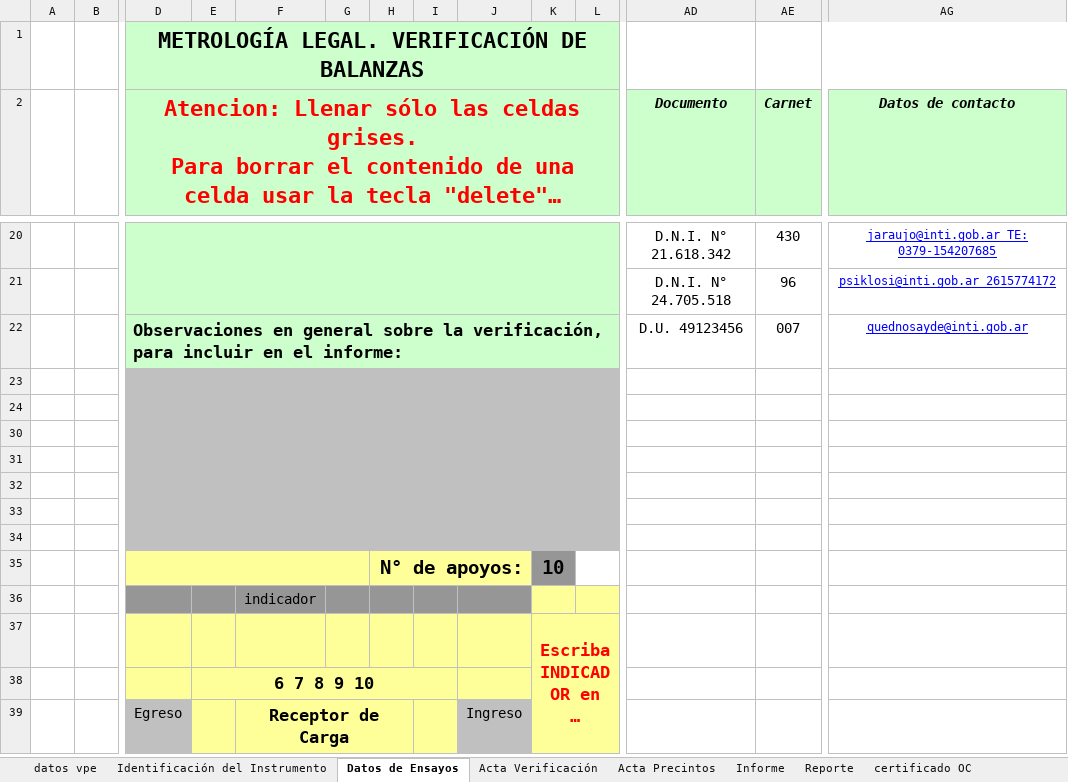
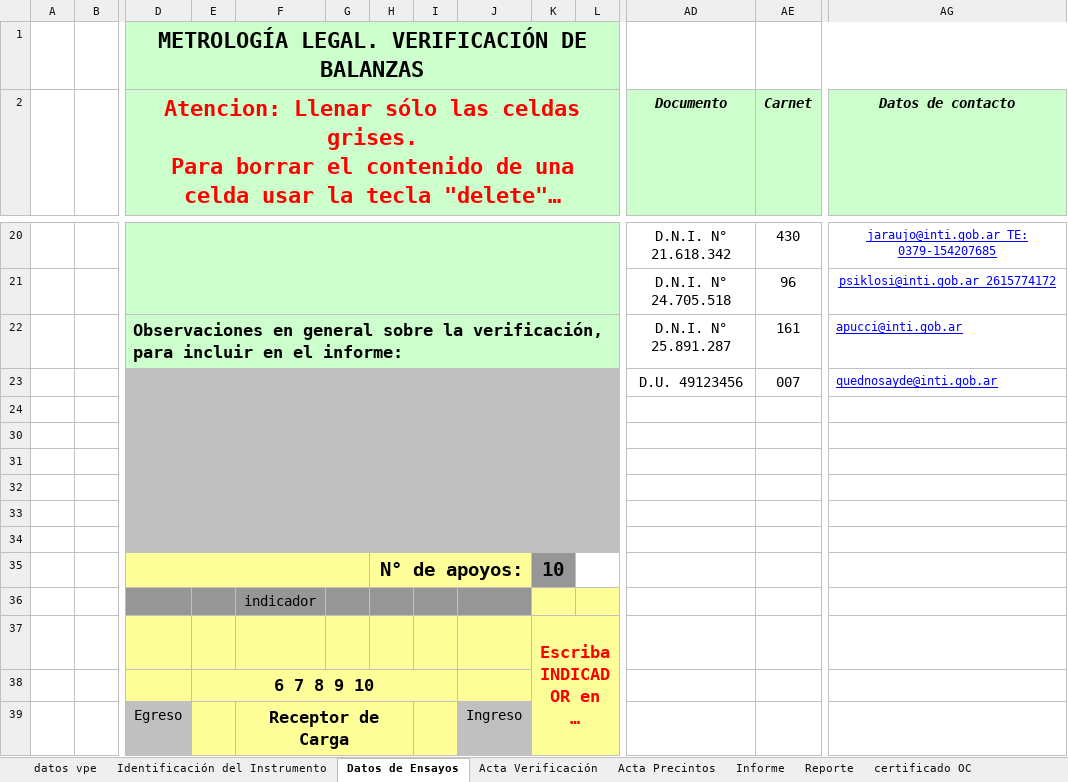
Before and after one commit to Teksi75/extract_camiones, an Excel workbook: assets/plantilla_camion.xlsx, sheet Datos de Ensayos, drawn as a sheet; only a part is shown, gaps mark what is left out; long unchanged cells end in …; values as stored, in another font and other column widths than the file's, no borders; conditional formats not drawn; removed rows and columns are numbered as before the commit, all else as after; rows hold the shown columns only; the diff names each change by its address in the sheet, - before the commit and + after, or states it on an @@ line.

Commit message:
Actualiza GUI, docs y plantilla

```diff
--- a/assets/plantilla_camion.xlsx (sheet Datos de Ensayos)
+++ b/assets/plantilla_camion.xlsx (sheet Datos de Ensayos)
+row 22:  |  | Observaciones en general sobre la verificación, para incluir en el informe: |  |  |  |  |  |  |  |  | D.N.I. N° 25.891.287 | 161 | apucci@inti.gob.ar
-D23: Observaciones en general sobre la verificación, para incluir en el informe:
+D23: (empty)
-D23 fill: #CCFFCC
+D23 fill: #C0C0C0
-D22:L22 merged
+D23:L34 merged
-AG23 alignment: center
+AG23 alignment: left
-row 23: (empty)
```
Also changed, not shown: sheet Identificación del Instrumento, 3 other files.
